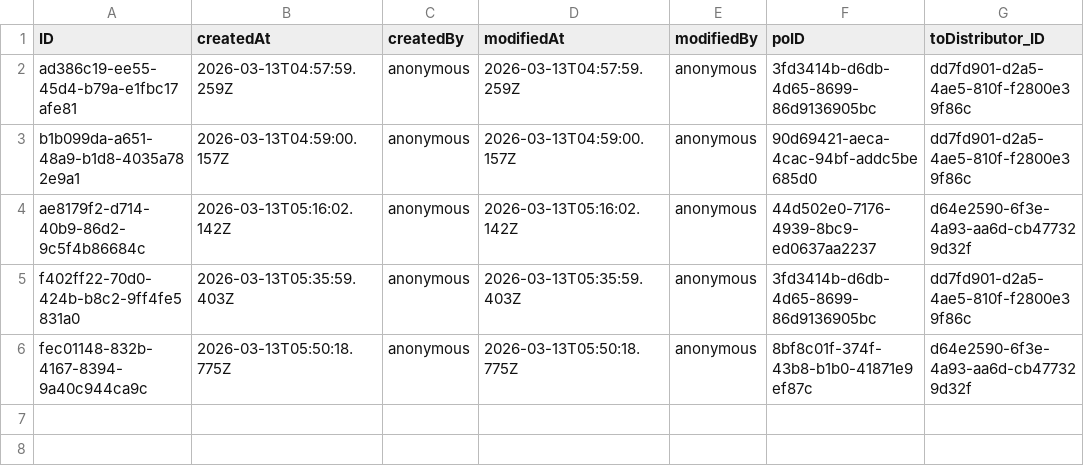
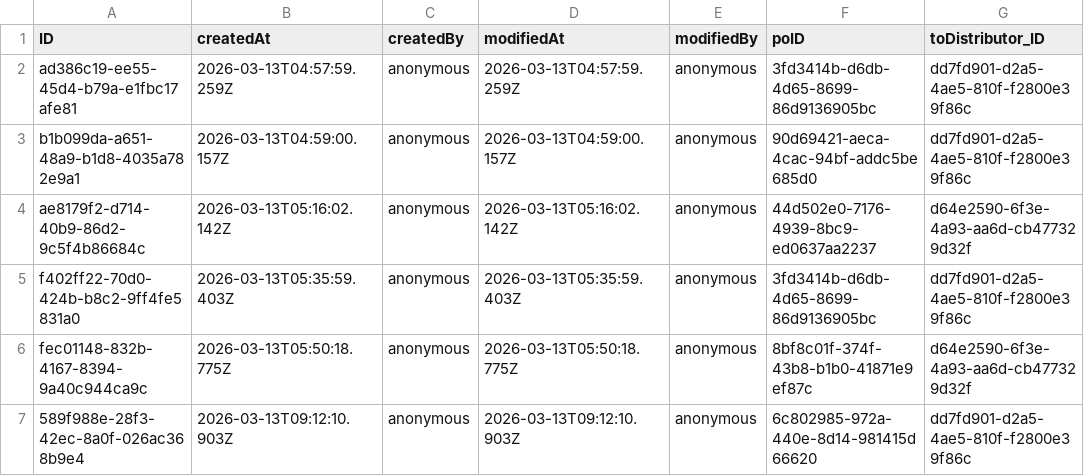
Before and after one commit to Shobhitha-Bhat/Retail_Inventory_And_Billing_Mgmt_System-V2-, a CSV file: db/data/my.retailshop.IndependentDistributor.csv, drawn as a sheet.

```diff
--- a/db/data/my.retailshop.IndependentDistributor.csv
+++ b/db/data/my.retailshop.IndependentDistributor.csv
@@ -6 +6,2 @@ f402ff22-70d0-424b-b8c2-9ff4fe5831a0,2026-03-13T05:35:59.403Z,anonymous,2026-03-
 fec01148-832b-4167-8394-9a40c944ca9c,2026-03-13T05:50:18.775Z,anonymous,2026-03-13T05:50:18.775Z,anonymous,8bf8c01f-374f-43b8-b1b0-41871e9ef87c,d64e2590-6f3e-4a93-aa6d-cb477329d32f
+589f988e-28f3-42ec-8a0f-026ac368b9e4,2026-03-13T09:12:10.903Z,anonymous,2026-03-13T09:12:10.903Z,anonymous,6c802985-972a-440e-8d14-981415d66620,dd7fd901-d2a5-4ae5-810f-f2800e39f86c
```
Also changed, not shown: db/data/my.retailshop.DistributorOrderItems.csv, db/data/my.retailshop.PO.csv, 9 other files.
